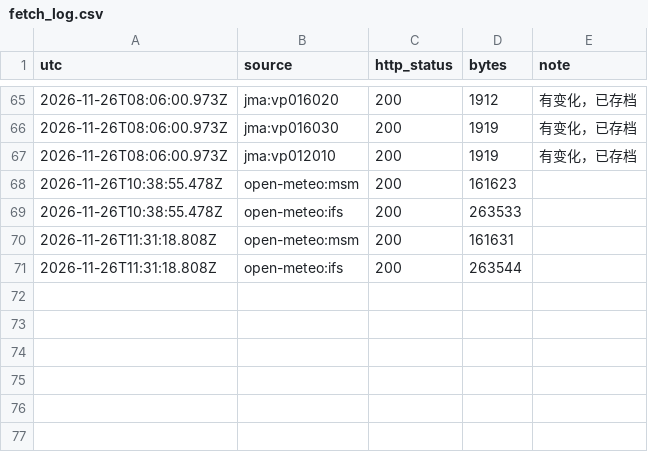
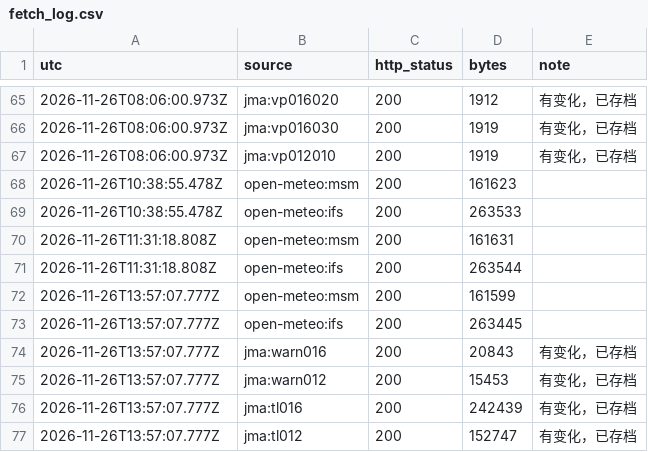
Before and after one commit to SHIELD-CAP/hokkaido-winter-route, a CSV file: data/fetch_log.csv, drawn as a sheet; only a part is shown, gaps mark what is left out.

```diff
--- a/data/fetch_log.csv
+++ b/data/fetch_log.csv
@@ -71 +71,7 @@ utc,source,http_status,bytes,note
 2026-11-26T11:31:18.808Z,open-meteo:ifs,200,263544,
+2026-11-26T13:57:07.777Z,open-meteo:msm,200,161599,
+2026-11-26T13:57:07.777Z,open-meteo:ifs,200,263445,
+2026-11-26T13:57:07.777Z,jma:warn016,200,20843,有变化，已存档
+2026-11-26T13:57:07.777Z,jma:warn012,200,15453,有变化，已存档
+2026-11-26T13:57:07.777Z,jma:tl016,200,242439,有变化，已存档
+2026-11-26T13:57:07.777Z,jma:tl012,200,152747,有变化，已存档
```
Also changed, not shown: 9 other files.
